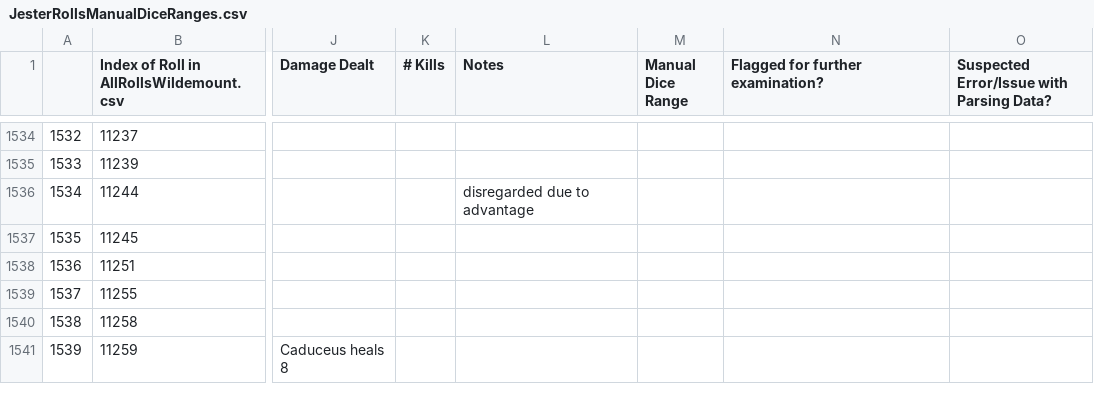
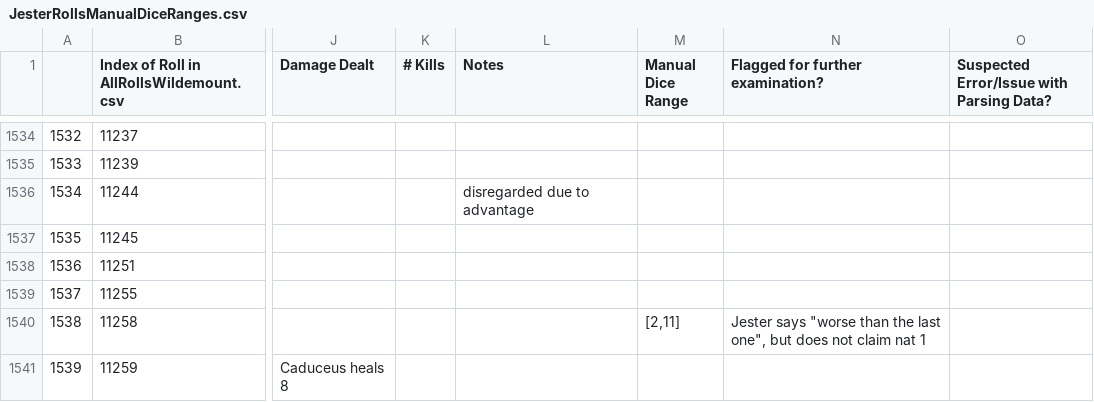
Before and after one commit to HaydenMcT/Critical-Role-Stat-Analysis, a CSV file: JesterRollsManualDiceRanges.csv, drawn as a sheet; only a part is shown, gaps mark what is left out; the diff names each change by its address in the sheet, - before the commit and + after, or states it on an @@ line.

Commit message:
Manually adjusted one more entry based on claims the player made about that roll in the episode

```diff
--- a/JesterRollsManualDiceRanges.csv
+++ b/JesterRollsManualDiceRanges.csv
-M1540 (Manual Dice Range): (empty)
+M1540 (Manual Dice Range): [2,11]
-N1540 (Flagged for further examination?): (empty)
+N1540 (Flagged for further examination?): Jester says "worse than the last one", but does not claim nat 1
```
